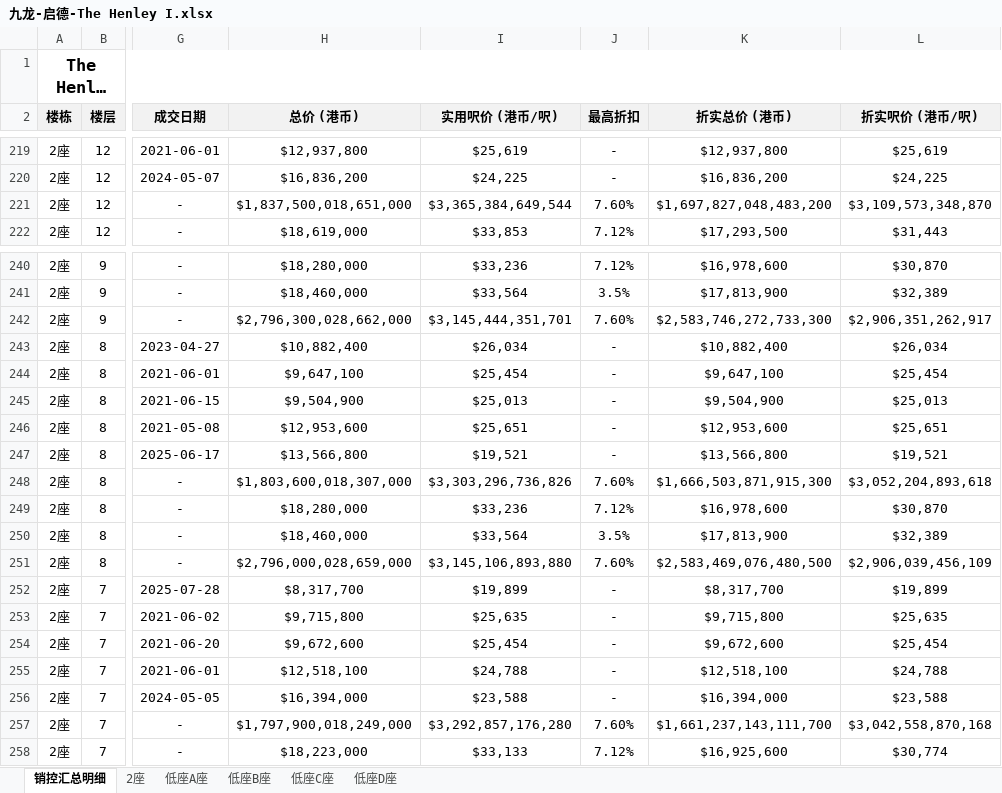
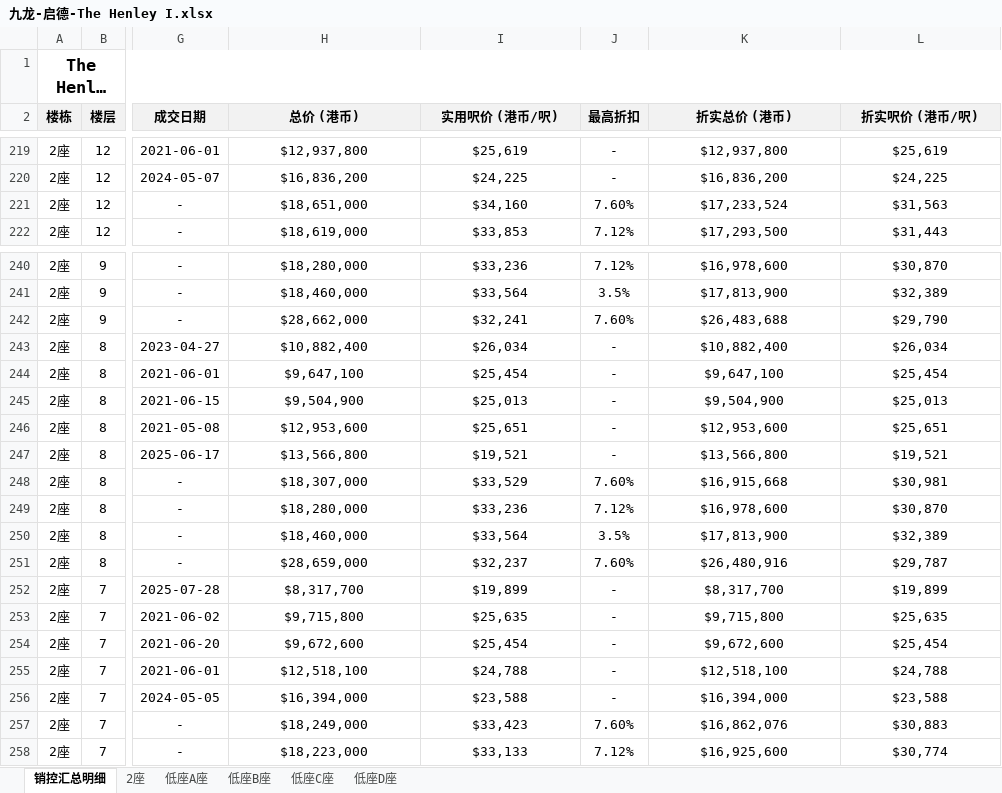
Before and after one commit to neil-studio/hk, an Excel workbook: files/九龙-启德-The Henley I.xlsx, sheet 销控汇总明细, drawn as a sheet; only a part is shown, gaps mark what is left out; long unchanged cells end in …; values as stored, in another font and other column widths than the file's, no borders; the diff names each change by its address in the sheet, - before the commit and + after, or states it on an @@ line.

Commit message:
Fix concatenated price numbers in The Henley I 2座 8A/9A and 壹沐第2期 Excel and web data files

```diff
--- a/files/九龙-启德-The Henley I.xlsx (sheet 销控汇总明细)
+++ b/files/九龙-启德-The Henley I.xlsx (sheet 销控汇总明细)
-H221 (总价 (港币)): $1,837,500,018,651,000
+H221 (总价 (港币)): $18,651,000
-I221 (实用呎价 (港币/呎)): $3,365,384,649,544
+I221 (实用呎价 (港币/呎)): $34,160
-K221 (折实总价 (港币)): $1,697,827,048,483,200
+K221 (折实总价 (港币)): $17,233,524
-L221 (折实呎价 (港币/呎)): $3,109,573,348,870
+L221 (折实呎价 (港币/呎)): $31,563
-H242 (总价 (港币)): $2,796,300,028,662,000
+H242 (总价 (港币)): $28,662,000
-I242 (实用呎价 (港币/呎)): $3,145,444,351,701
+I242 (实用呎价 (港币/呎)): $32,241
-K242 (折实总价 (港币)): $2,583,746,272,733,300
+K242 (折实总价 (港币)): $26,483,688
-L242 (折实呎价 (港币/呎)): $2,906,351,262,917
+L242 (折实呎价 (港币/呎)): $29,790
-H248 (总价 (港币)): $1,803,600,018,307,000
+H248 (总价 (港币)): $18,307,000
-I248 (实用呎价 (港币/呎)): $3,303,296,736,826
+I248 (实用呎价 (港币/呎)): $33,529
-K248 (折实总价 (港币)): $1,666,503,871,915,300
+K248 (折实总价 (港币)): $16,915,668
-L248 (折实呎价 (港币/呎)): $3,052,204,893,618
+L248 (折实呎价 (港币/呎)): $30,981
-H251 (总价 (港币)): $2,796,000,028,659,000
+H251 (总价 (港币)): $28,659,000
-I251 (实用呎价 (港币/呎)): $3,145,106,893,880
+I251 (实用呎价 (港币/呎)): $32,237
-K251 (折实总价 (港币)): $2,583,469,076,480,500
+K251 (折实总价 (港币)): $26,480,916
-L251 (折实呎价 (港币/呎)): $2,906,039,456,109
+L251 (折实呎价 (港币/呎)): $29,787
-H257 (总价 (港币)): $1,797,900,018,249,000
+H257 (总价 (港币)): $18,249,000
-I257 (实用呎价 (港币/呎)): $3,292,857,176,280
+I257 (实用呎价 (港币/呎)): $33,423
-K257 (折实总价 (港币)): $1,661,237,143,111,700
+K257 (折实总价 (港币)): $16,862,076
-L257 (折实呎价 (港币/呎)): $3,042,558,870,168
+L257 (折实呎价 (港币/呎)): $30,883
```
Also changed, not shown: sheet 2座, files/九龙-启德-The Henley II.xlsx, files/九龙-启德-The Henley III.xlsx, 14 other files.
